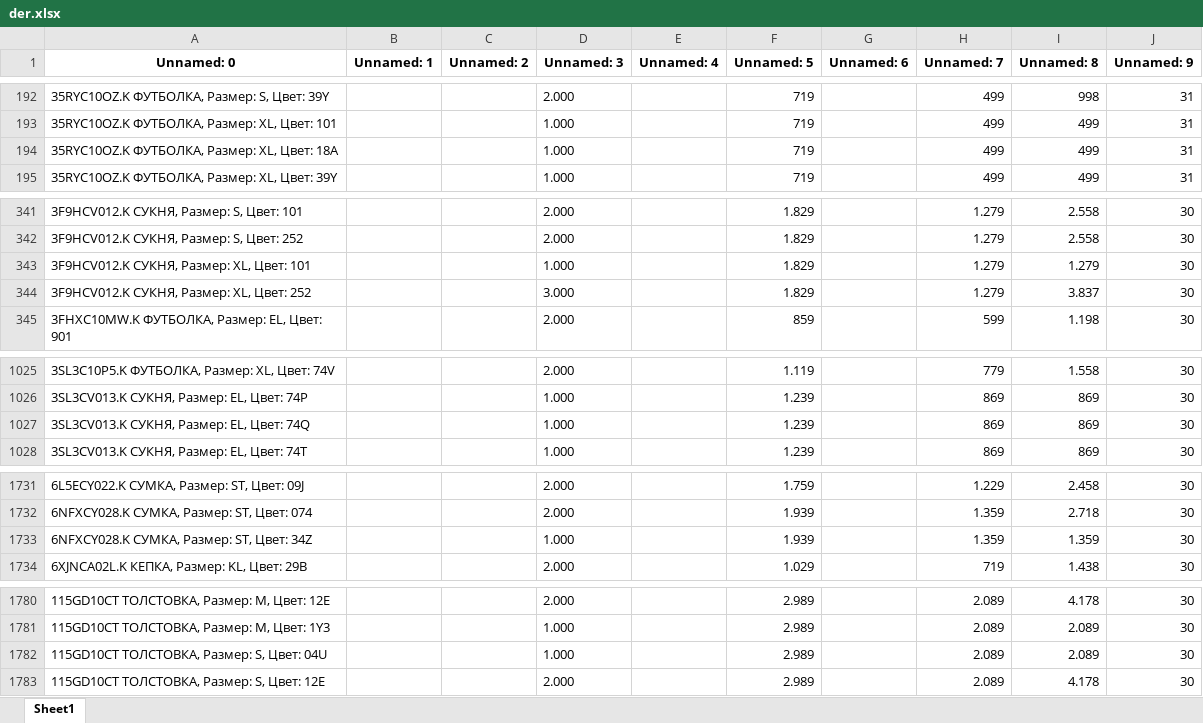
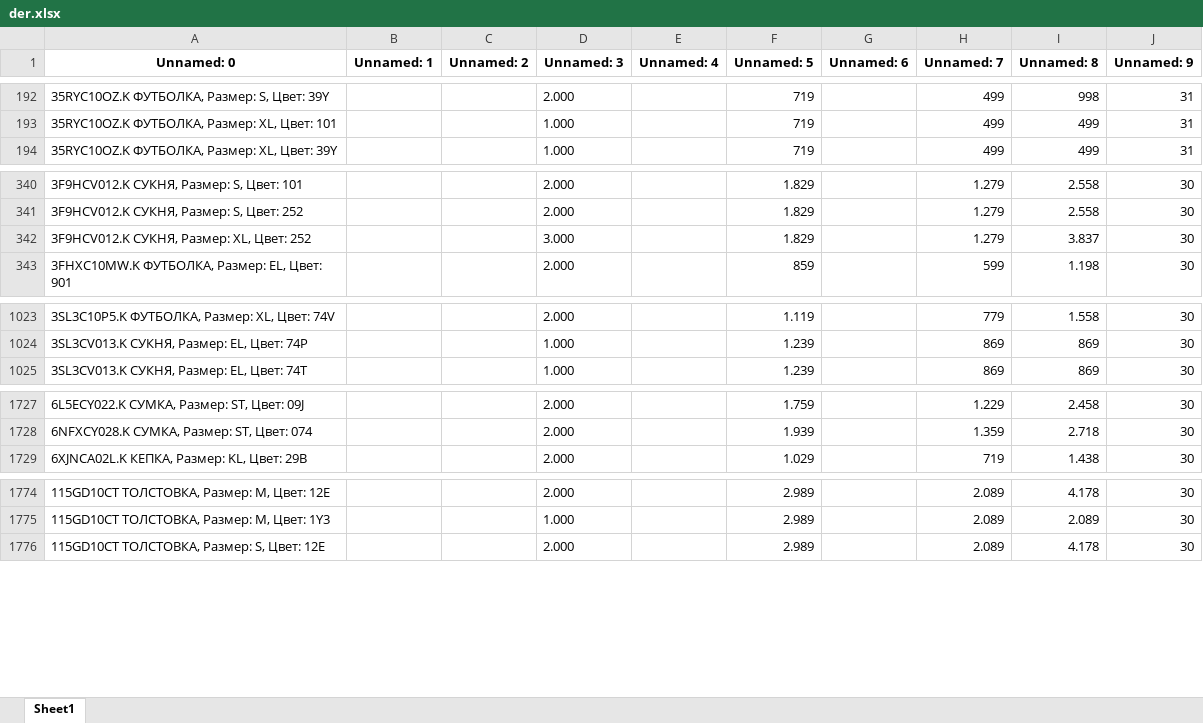
Before and after one commit to urasol74/shop, an Excel workbook: data/der.xlsx, sheet Sheet1, drawn as a sheet; only a part is shown, gaps mark what is left out; values as stored, in another font and other column widths than the file's, no borders; the diff covers the shown part only; the diff names each change by its address in the sheet, - before the commit and + after, or states it on an @@ line.

```diff
--- a/data/der.xlsx (sheet Sheet1)
+++ b/data/der.xlsx (sheet Sheet1)
-row 194: 35RYC10OZ.K ФУТБОЛКА, Размер: XL, Цвет: 18A |  |  | 1.000 |  | 719 |  | 499 | 499 | 31
-row 343: 3F9HCV012.K СУКНЯ, Размер: XL, Цвет: 101 |  |  | 1.000 |  | 1.829 |  | 1.279 | 1.279 | 30
-row 1027: 3SL3CV013.K СУКНЯ, Размер: EL, Цвет: 74Q |  |  | 1.000 |  | 1.239 |  | 869 | 869 | 30
-row 1733: 6NFXCY028.K СУМКА, Размер: ST, Цвет: 34Z |  |  | 1.000 |  | 1.939 |  | 1.359 | 1.359 | 30
-row 1782: 115GD10CT ТОЛСТОВКА, Размер: S, Цвет: 04U |  |  | 1.000 |  | 2.989 |  | 2.089 | 2.089 | 30
```
Also changed, not shown: 14 removed rows and 95 edited cells elsewhere in this sheet, 8 other files.
